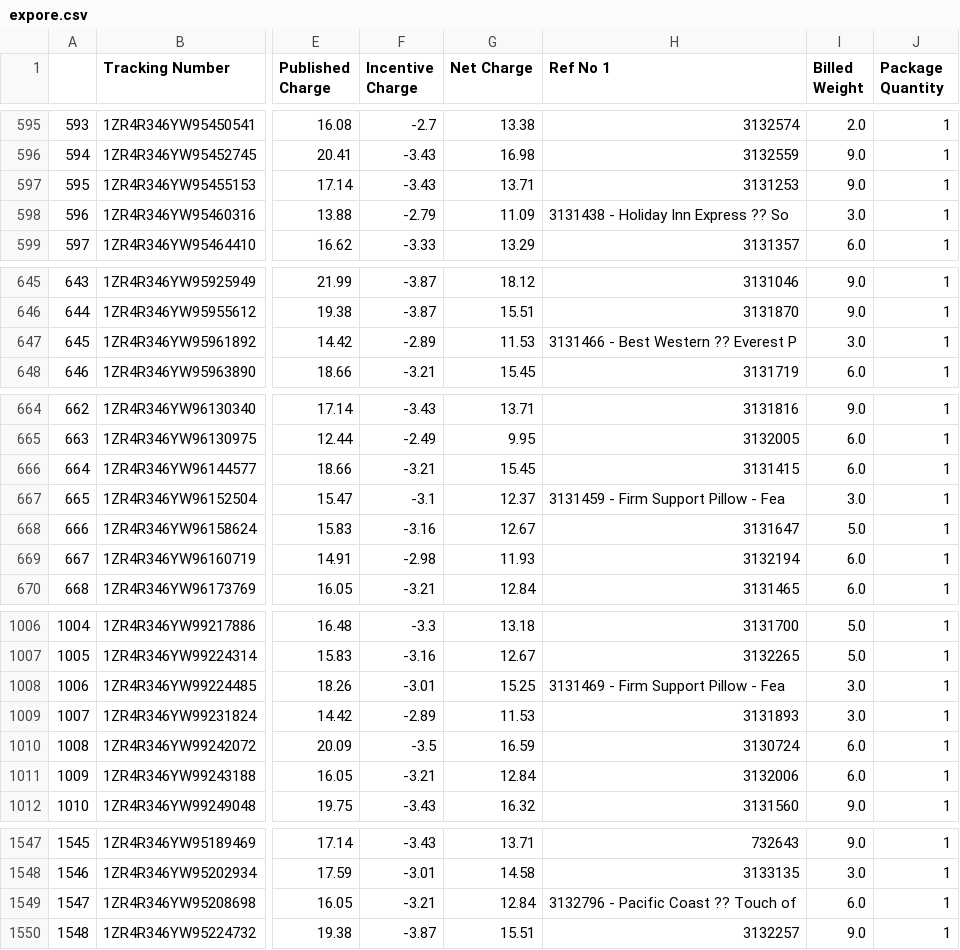
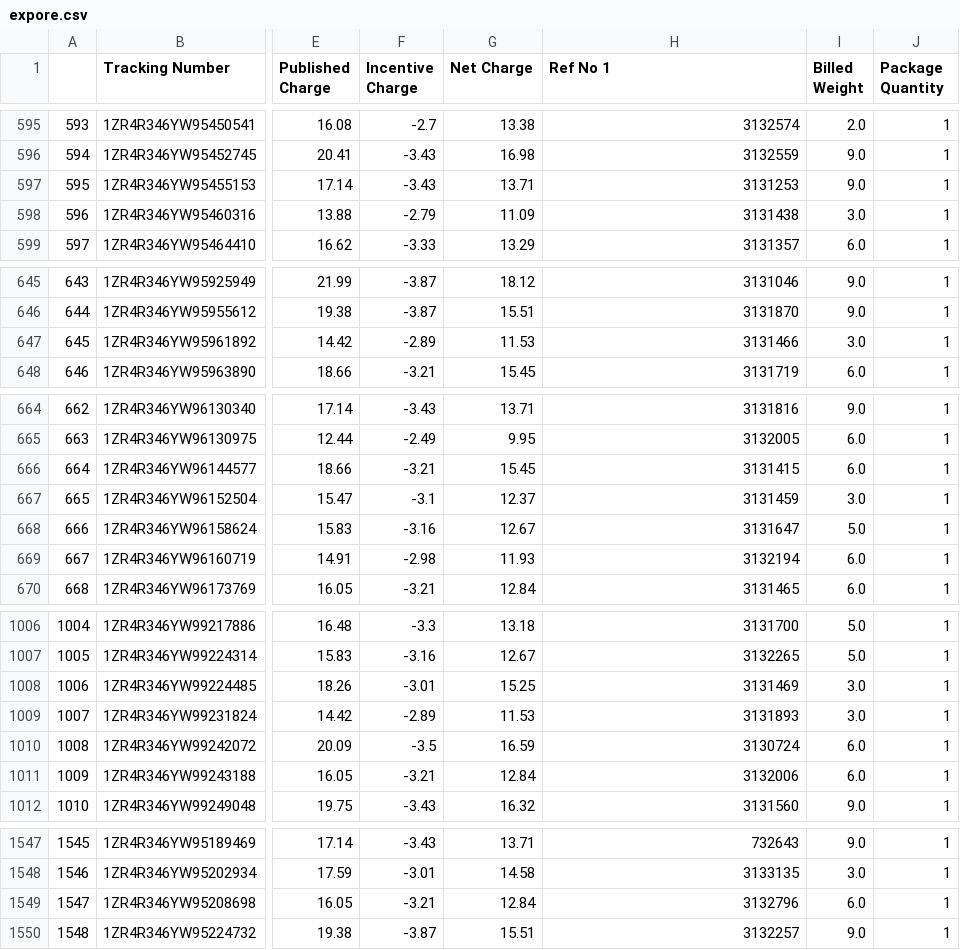
Before and after one commit to Evan-Archuleta/ups_invoice, a CSV file: expore.csv, drawn as a sheet; only a part is shown, gaps mark what is left out; the diff covers the shown part only; the diff names each change by its address in the sheet, - before the commit and + after, or states it on an @@ line.

```diff
--- a/expore.csv
+++ b/expore.csv
-H598 (Ref No 1): 3131438 - Holiday Inn Express ?? So
+H598 (Ref No 1): 3131438
-H647 (Ref No 1): 3131466 - Best Western ?? Everest P
+H647 (Ref No 1): 3131466
-H667 (Ref No 1): 3131459 - Firm Support Pillow - Fea
+H667 (Ref No 1): 3131459
-H1008 (Ref No 1): 3131469 - Firm Support Pillow - Fea
+H1008 (Ref No 1): 3131469
-H1549 (Ref No 1): 3132796 - Pacific Coast ?? Touch of
+H1549 (Ref No 1): 3132796
```
Also changed, not shown: 15 edited cells elsewhere in this file, 1 other file.
